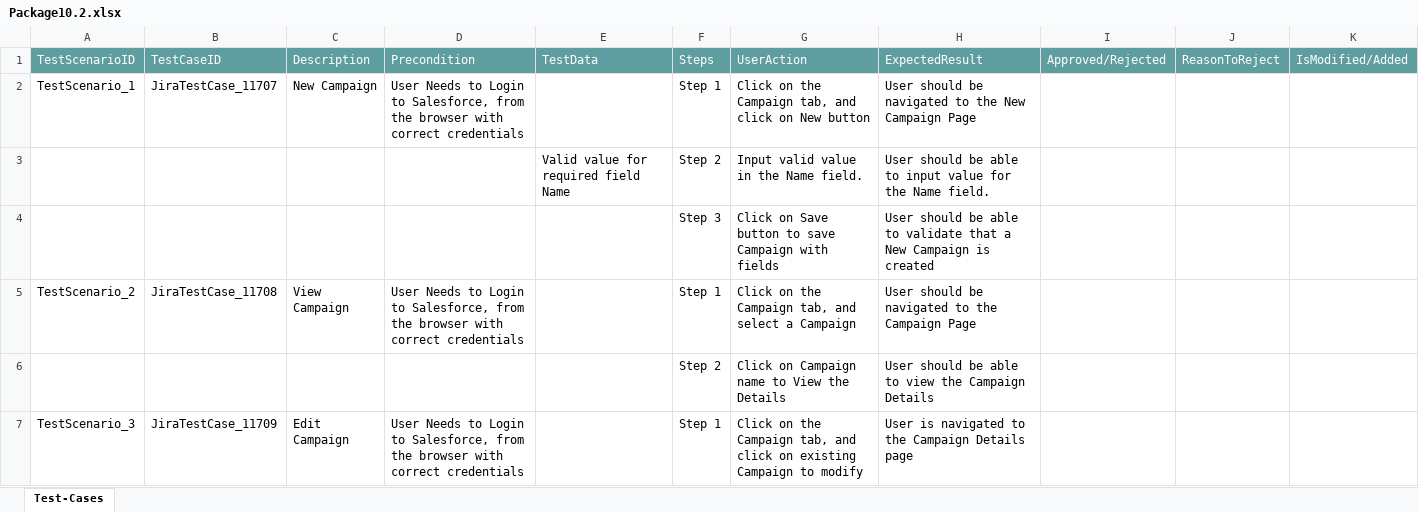
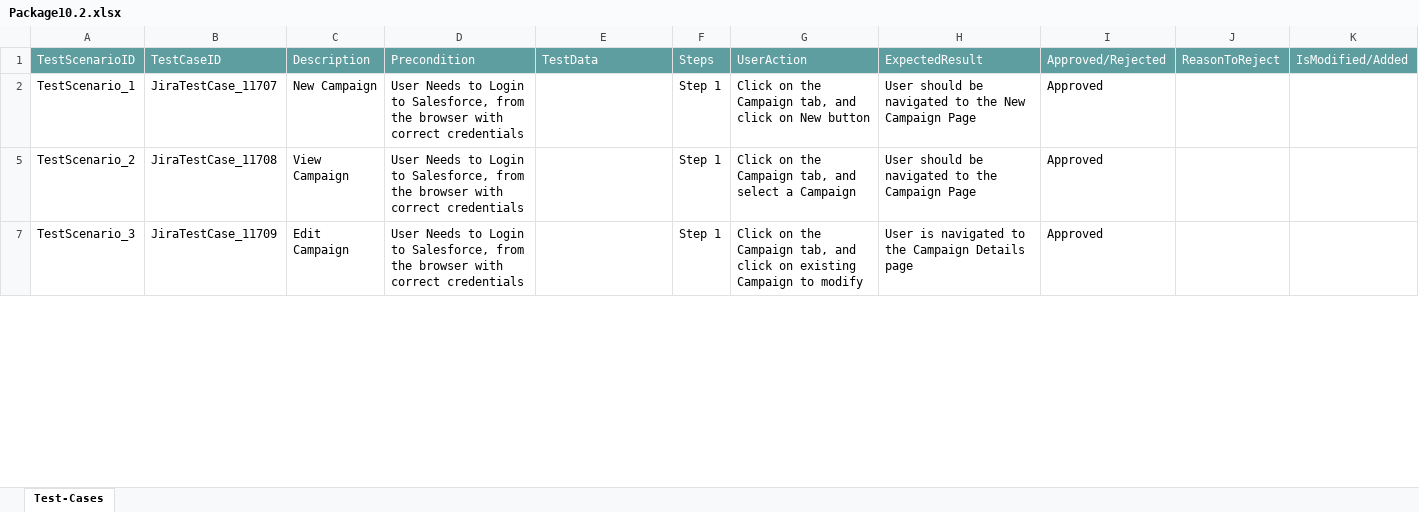
Before and after one commit to ShaikMohamedIrfan/DEMOR5, an Excel workbook: Package10.2.xlsx, sheet Test-Cases, drawn as a sheet; only a part is shown; values as stored, in another font and other column widths than the file's, no borders; table styles not drawn; the diff covers the shown part only; the diff names each change by its address in the sheet, - before the commit and + after, or states it on an @@ line.

Commit message:
Add files via upload

```diff
--- a/Package10.2.xlsx (sheet Test-Cases)
+++ b/Package10.2.xlsx (sheet Test-Cases)
-I2: (empty)
+I2: Approved
@@ row 3 hidden:  |  |  |  | Valid value for required field Name | Step 2 | Input valid value in the Name field. | User should be able to input value for the Name field. @@
@@ row 4 hidden:  |  |  |  |  | Step 3 | Click on Save button to save Campaign with fields | User should be able to validate that a New Campaign is created @@
-I5: (empty)
+I5: Approved
@@ row 6 hidden:  |  |  |  |  | Step 2 | Click on Campaign name to View the Details | User should be able to view the Campaign Details @@
-I7: (empty)
+I7: Approved
```
Also changed, not shown: 4 hidden or unhidden rows and 2 edited cells elsewhere in this sheet.
